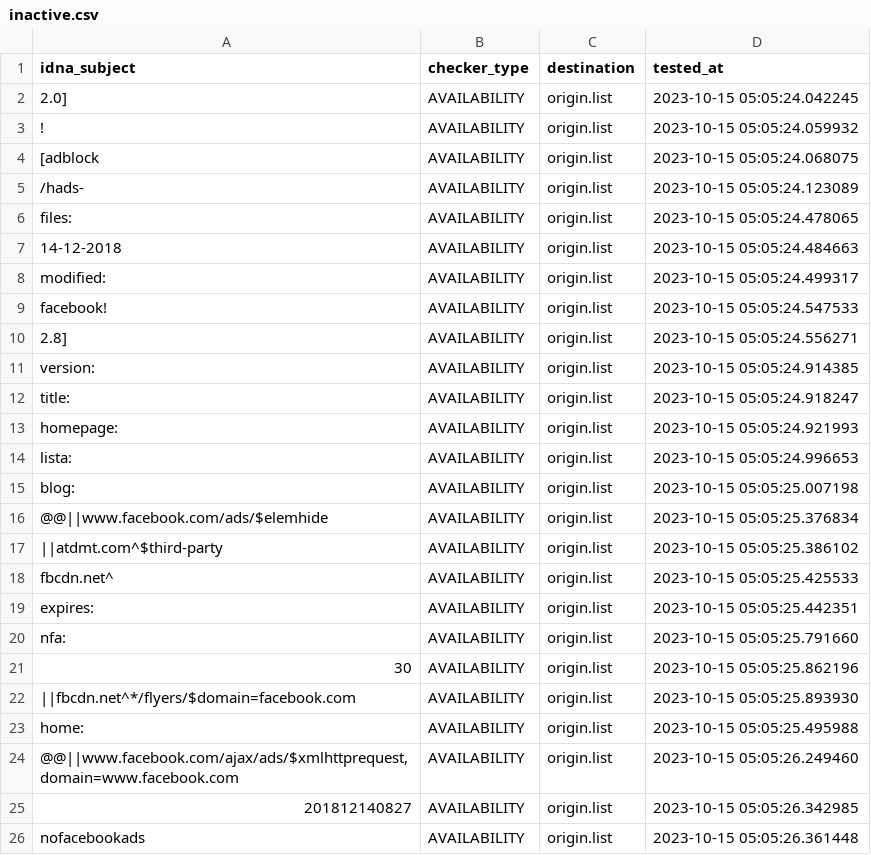
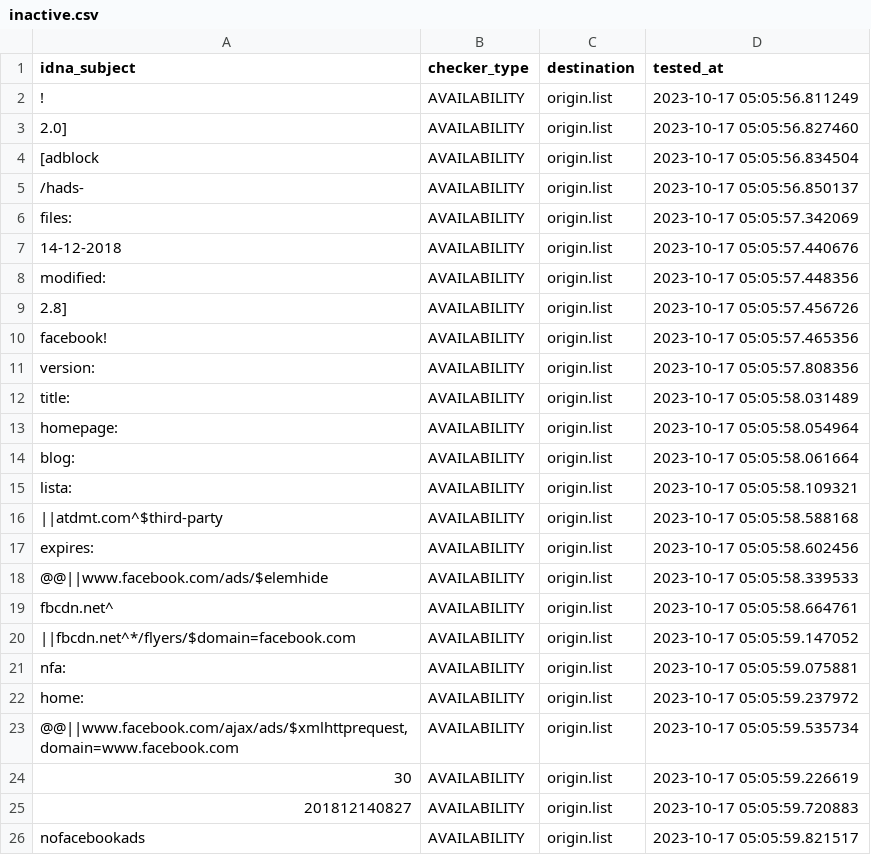
Before and after one commit to dead-hosts/xfiles_facebook_git_gioxx, a CSV file: .pyfunceble/inactive.csv, drawn as a sheet; only a part is shown; the diff covers the shown part only.

Commit message:
[Final/Result][Dead-Hosts::xfiles_facebook_git_gioxx] [GHA skip]
kJJxLxWWgC_LoSar_oz7XJqp

```diff
--- a/.pyfunceble/inactive.csv
+++ b/.pyfunceble/inactive.csv
@@ -1,26 +1,26 @@
 idna_subject,checker_type,destination,tested_at
-2.0],AVAILABILITY,origin.list,2023-10-15 05:05:24.042245
-!,AVAILABILITY,origin.list,2023-10-15 05:05:24.059932
-[adblock,AVAILABILITY,origin.list,2023-10-15 05:05:24.068075
-/hads-,AVAILABILITY,origin.list,2023-10-15 05:05:24.123089
-files:,AVAILABILITY,origin.list,2023-10-15 05:05:24.478065
-14-12-2018,AVAILABILITY,origin.list,2023-10-15 05:05:24.484663
-modified:,AVAILABILITY,origin.list,2023-10-15 05:05:24.499317
-facebook!,AVAILABILITY,origin.list,2023-10-15 05:05:24.547533
-2.8],AVAILABILITY,origin.list,2023-10-15 05:05:24.556271
-version:,AVAILABILITY,origin.list,2023-10-15 05:05:24.914385
-title:,AVAILABILITY,origin.list,2023-10-15 05:05:24.918247
-homepage:,AVAILABILITY,origin.list,2023-10-15 05:05:24.921993
-lista:,AVAILABILITY,origin.list,2023-10-15 05:05:24.996653
-blog:,AVAILABILITY,origin.list,2023-10-15 05:05:25.007198
-@@||www.facebook.com/ads/$elemhide,AVAILABILITY,origin.list,2023-10-15 05:05:25.376834
-||atdmt.com^$third-party,AVAILABILITY,origin.list,2023-10-15 05:05:25.386102
-fbcdn.net^,AVAILABILITY,origin.list,2023-10-15 05:05:25.425533
-expires:,AVAILABILITY,origin.list,2023-10-15 05:05:25.442351
-nfa:,AVAILABILITY,origin.list,2023-10-15 05:05:25.791660
-30,AVAILABILITY,origin.list,2023-10-15 05:05:25.862196
-||fbcdn.net^*/flyers/$domain=facebook.com,AVAILABILITY,origin.list,2023-10-15 05:05:25.893930
-home:,AVAILABILITY,origin.list,2023-10-15 05:05:25.495988
-"@@||www.facebook.com/ajax/ads/$xmlhttprequest,domain=www.facebook.com",AVAILABILITY,origin.list,2023-10-15 05:05:26.249460
-201812140827,AVAILABILITY,origin.list,2023-10-15 05:05:26.342985
-nofacebookads,AVAILABILITY,origin.list,2023-10-15 05:05:26.361448
+!,AVAILABILITY,origin.list,2023-10-17 05:05:56.811249
+2.0],AVAILABILITY,origin.list,2023-10-17 05:05:56.827460
+[adblock,AVAILABILITY,origin.list,2023-10-17 05:05:56.834504
+/hads-,AVAILABILITY,origin.list,2023-10-17 05:05:56.850137
+files:,AVAILABILITY,origin.list,2023-10-17 05:05:57.342069
+14-12-2018,AVAILABILITY,origin.list,2023-10-17 05:05:57.440676
+modified:,AVAILABILITY,origin.list,2023-10-17 05:05:57.448356
+2.8],AVAILABILITY,origin.list,2023-10-17 05:05:57.456726
+facebook!,AVAILABILITY,origin.list,2023-10-17 05:05:57.465356
+version:,AVAILABILITY,origin.list,2023-10-17 05:05:57.808356
+title:,AVAILABILITY,origin.list,2023-10-17 05:05:58.031489
+homepage:,AVAILABILITY,origin.list,2023-10-17 05:05:58.054964
+blog:,AVAILABILITY,origin.list,2023-10-17 05:05:58.061664
+lista:,AVAILABILITY,origin.list,2023-10-17 05:05:58.109321
+||atdmt.com^$third-party,AVAILABILITY,origin.list,2023-10-17 05:05:58.588168
+expires:,AVAILABILITY,origin.list,2023-10-17 05:05:58.602456
+@@||www.facebook.com/ads/$elemhide,AVAILABILITY,origin.list,2023-10-17 05:05:58.339533
+fbcdn.net^,AVAILABILITY,origin.list,2023-10-17 05:05:58.664761
+||fbcdn.net^*/flyers/$domain=facebook.com,AVAILABILITY,origin.list,2023-10-17 05:05:59.147052
+nfa:,AVAILABILITY,origin.list,2023-10-17 05:05:59.075881
+home:,AVAILABILITY,origin.list,2023-10-17 05:05:59.237972
+"@@||www.facebook.com/ajax/ads/$xmlhttprequest,domain=www.facebook.com",AVAILABILITY,origin.list,2023-10-17 05:05:59.535734
+30,AVAILABILITY,origin.list,2023-10-17 05:05:59.226619
+201812140827,AVAILABILITY,origin.list,2023-10-17 05:05:59.720883
+nofacebookads,AVAILABILITY,origin.list,2023-10-17 05:05:59.821517
```
Also changed, not shown: 1 added row, 1 removed row and 6 edited cells elsewhere in this file, 7 other files.
